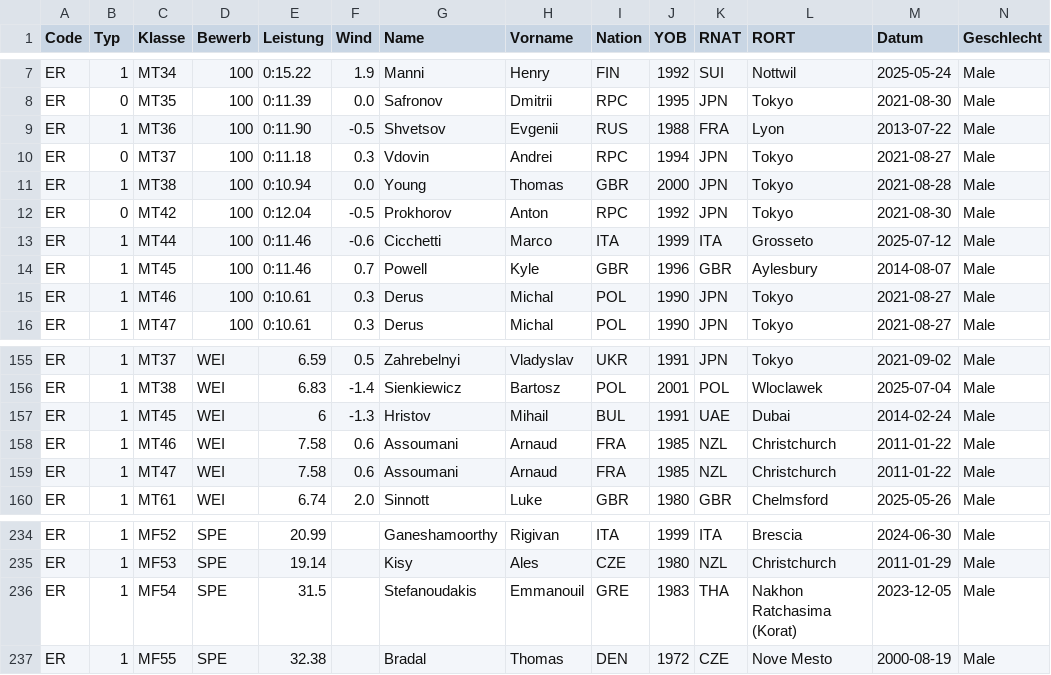
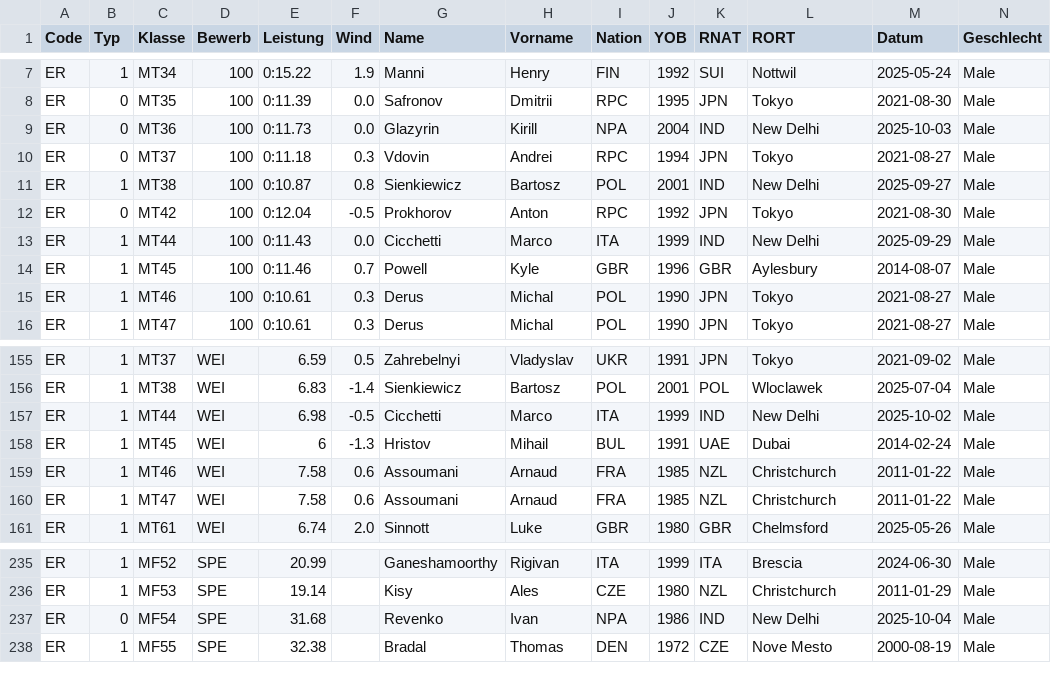
Before and after one commit to Ferries-01/para-records, a CSV file: records/europe.csv, drawn as a sheet; only a part is shown, gaps mark what is left out; addresses are those after the commit; rows hold the shown columns only; the diff covers the shown part only; the diff names each change by its address in the sheet, - before the commit and + after, or states it on an @@ line.

```diff
--- a/records/europe.csv
+++ b/records/europe.csv
-B9 (Typ): 1
+B9 (Typ): 0
-E9 (Leistung): 0:11.90
+E9 (Leistung): 0:11.73
-F9 (Wind): -0.5
+F9 (Wind): 0.0
-G9 (Name): Shvetsov
+G9 (Name): Glazyrin
-H9 (Vorname): Evgenii
+H9 (Vorname): Kirill
-I9 (Nation): RUS
+I9 (Nation): NPA
-J9 (YOB): 1988
+J9 (YOB): 2004
-K9 (RNAT): FRA
+K9 (RNAT): IND
-L9 (RORT): Lyon
+L9 (RORT): New Delhi
-M9 (Datum): 2013-07-22
+M9 (Datum): 2025-10-03
-E11 (Leistung): 0:10.94
+E11 (Leistung): 0:10.87
-F11 (Wind): 0.0
+F11 (Wind): 0.8
-G11 (Name): Young
+G11 (Name): Sienkiewicz
-H11 (Vorname): Thomas
+H11 (Vorname): Bartosz
-I11 (Nation): GBR
+I11 (Nation): POL
-J11 (YOB): 2000
+J11 (YOB): 2001
-K11 (RNAT): JPN
+K11 (RNAT): IND
-L11 (RORT): Tokyo
+L11 (RORT): New Delhi
-M11 (Datum): 2021-08-28
+M11 (Datum): 2025-09-27
-E13 (Leistung): 0:11.46
+E13 (Leistung): 0:11.43
-F13 (Wind): -0.6
+F13 (Wind): 0.0
-K13 (RNAT): ITA
+K13 (RNAT): IND
-L13 (RORT): Grosseto
+L13 (RORT): New Delhi
-M13 (Datum): 2025-07-12
+M13 (Datum): 2025-09-29
+row 157: ER | 1 | MT44 | WEI | 6.98 | -0.5 | Cicchetti | Marco | ITA | 1999 | IND | New Delhi | 2025-10-02 | Male
-B237 (Typ): 1
+B237 (Typ): 0
-E237 (Leistung): 31.5
+E237 (Leistung): 31.68
-G237 (Name): Stefanoudakis
+G237 (Name): Revenko
-H237 (Vorname): Emmanouil
+H237 (Vorname): Ivan
-I237 (Nation): GRE
+I237 (Nation): NPA
-J237 (YOB): 1983
+J237 (YOB): 1986
-K237 (RNAT): THA
+K237 (RNAT): IND
-L237 (RORT): Nakhon Ratchasima (Korat)
+L237 (RORT): New Delhi
-M237 (Datum): 2023-12-05
+M237 (Datum): 2025-10-04
```
Also changed, not shown: 103 edited cells elsewhere in this file, records/africa.csv, records/america.csv, 3 other files.
